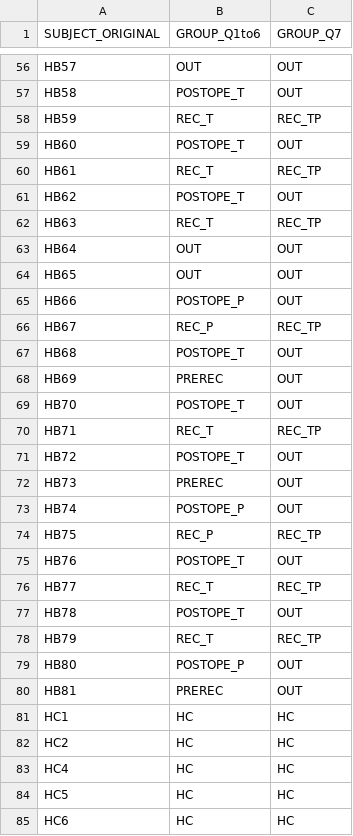
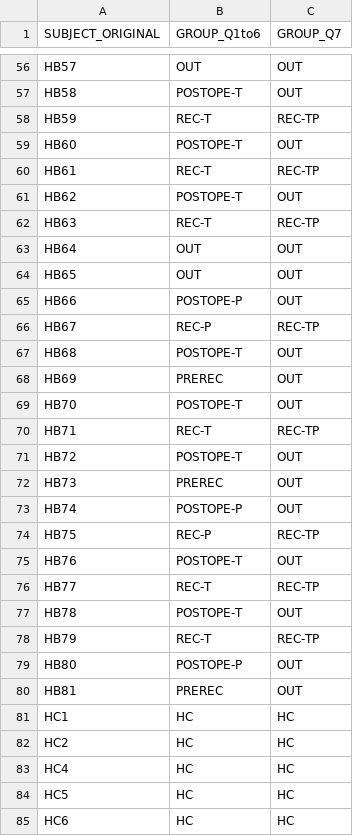
Before and after one commit to abhivij/GBMPlasmaEV2021, a CSV file: Data/transcriptomic_sample_metadata.csv, drawn as a sheet; only a part is shown, gaps mark what is left out; the diff covers the shown part only.

```diff
--- a/Data/transcriptomic_sample_metadata.csv
+++ b/Data/transcriptomic_sample_metadata.csv
@@ -56,25 +56,25 @@
 "HB57","OUT","OUT"
-"HB58","POSTOPE_T","OUT"
-"HB59","REC_T","REC_TP"
-"HB60","POSTOPE_T","OUT"
-"HB61","REC_T","REC_TP"
-"HB62","POSTOPE_T","OUT"
-"HB63","REC_T","REC_TP"
+"HB58","POSTOPE-T","OUT"
+"HB59","REC-T","REC-TP"
+"HB60","POSTOPE-T","OUT"
+"HB61","REC-T","REC-TP"
+"HB62","POSTOPE-T","OUT"
+"HB63","REC-T","REC-TP"
 "HB64","OUT","OUT"
 "HB65","OUT","OUT"
-"HB66","POSTOPE_P","OUT"
-"HB67","REC_P","REC_TP"
-"HB68","POSTOPE_T","OUT"
+"HB66","POSTOPE-P","OUT"
+"HB67","REC-P","REC-TP"
+"HB68","POSTOPE-T","OUT"
 "HB69","PREREC","OUT"
-"HB70","POSTOPE_T","OUT"
-"HB71","REC_T","REC_TP"
-"HB72","POSTOPE_T","OUT"
+"HB70","POSTOPE-T","OUT"
+"HB71","REC-T","REC-TP"
+"HB72","POSTOPE-T","OUT"
 "HB73","PREREC","OUT"
-"HB74","POSTOPE_P","OUT"
-"HB75","REC_P","REC_TP"
-"HB76","POSTOPE_T","OUT"
-"HB77","REC_T","REC_TP"
-"HB78","POSTOPE_T","OUT"
-"HB79","REC_T","REC_TP"
-"HB80","POSTOPE_P","OUT"
+"HB74","POSTOPE-P","OUT"
+"HB75","REC-P","REC-TP"
+"HB76","POSTOPE-T","OUT"
+"HB77","REC-T","REC-TP"
+"HB78","POSTOPE-T","OUT"
+"HB79","REC-T","REC-TP"
+"HB80","POSTOPE-P","OUT"
 "HB81","PREREC","OUT"
```
Also changed, not shown: 44 edited cells elsewhere in this file, 5 other files.
